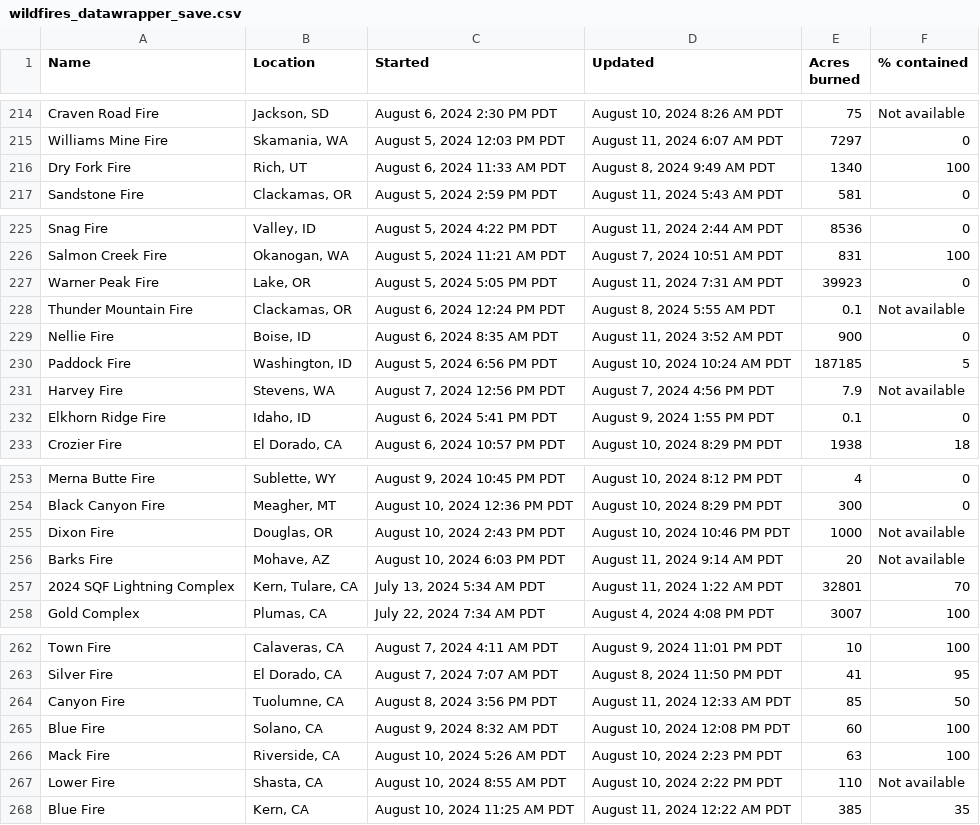
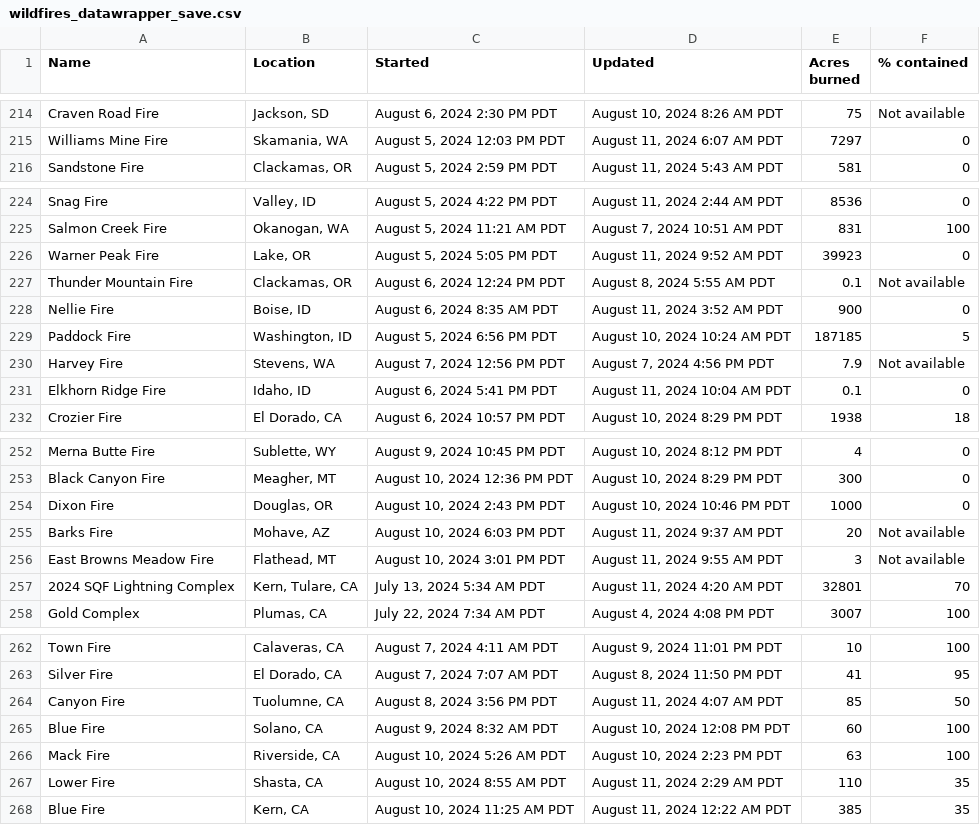
Before and after one commit to cbs-news-data/wildfire_watch, a CSV file: data/wildfires_datawrapper_save.csv, drawn as a sheet; only a part is shown, gaps mark what is left out; the diff covers the shown part only.

```diff
--- a/data/wildfires_datawrapper_save.csv
+++ b/data/wildfires_datawrapper_save.csv
@@ -215,3 +215,2 @@ Craven Road Fire,"Jackson, SD","August 6, 2024 2:30 PM PDT","August 10, 2024 8:2
 Williams Mine Fire,"Skamania, WA","August 5, 2024 12:03 PM PDT","August 11, 2024 6:07 AM PDT",7297,0
-Dry Fork Fire,"Rich, UT","August 6, 2024 11:33 AM PDT","August 8, 2024 9:49 AM PDT",1340,100
 Sandstone Fire,"Clackamas, OR","August 5, 2024 2:59 PM PDT","August 11, 2024 5:43 AM PDT",581,0
@@ -226,3 +225,3 @@ Snag Fire,"Valley, ID","August 5, 2024 4:22 PM PDT","August 11, 2024 2:44 AM PDT
 Salmon Creek Fire,"Okanogan, WA","August 5, 2024 11:21 AM PDT","August 7, 2024 10:51 AM PDT",831,100
-Warner Peak Fire,"Lake, OR","August 5, 2024 5:05 PM PDT","August 11, 2024 7:31 AM PDT",39923,0
+Warner Peak Fire,"Lake, OR","August 5, 2024 5:05 PM PDT","August 11, 2024 9:52 AM PDT",39923,0
 Thunder Mountain Fire,"Clackamas, OR","August 6, 2024 12:24 PM PDT","August 8, 2024 5:55 AM PDT",0.1,Not available
@@ -231,3 +230,3 @@ Paddock Fire,"Washington, ID","August 5, 2024 6:56 PM PDT","August 10, 2024 10:2
 Harvey Fire,"Stevens, WA","August 7, 2024 12:56 PM PDT","August 7, 2024 4:56 PM PDT",7.9,Not available
-Elkhorn Ridge Fire,"Idaho, ID","August 6, 2024 5:41 PM PDT","August 9, 2024 1:55 PM PDT",0.1,0
+Elkhorn Ridge Fire,"Idaho, ID","August 6, 2024 5:41 PM PDT","August 11, 2024 10:04 AM PDT",0.1,0
 Crozier Fire,"El Dorado, CA","August 6, 2024 10:57 PM PDT","August 10, 2024 8:29 PM PDT",1938,18
@@ -254,5 +253,6 @@ Merna Butte Fire,"Sublette, WY","August 9, 2024 10:45 PM PDT","August 10, 2024 8
 Black Canyon Fire,"Meagher, MT","August 10, 2024 12:36 PM PDT","August 10, 2024 8:29 PM PDT",300,0
-Dixon Fire,"Douglas, OR","August 10, 2024 2:43 PM PDT","August 10, 2024 10:46 PM PDT",1000,Not available
-Barks Fire,"Mohave, AZ","August 10, 2024 6:03 PM PDT","August 11, 2024 9:14 AM PDT",20,Not available
-2024 SQF Lightning Complex,"Kern, Tulare, CA","July 13, 2024 5:34 AM PDT","August 11, 2024 1:22 AM PDT",32801,70
+Dixon Fire,"Douglas, OR","August 10, 2024 2:43 PM PDT","August 10, 2024 10:46 PM PDT",1000,0
+Barks Fire,"Mohave, AZ","August 10, 2024 6:03 PM PDT","August 11, 2024 9:37 AM PDT",20,Not available
+East Browns Meadow Fire,"Flathead, MT","August 10, 2024 3:01 PM PDT","August 11, 2024 9:55 AM PDT",3,Not available
+2024 SQF Lightning Complex,"Kern, Tulare, CA","July 13, 2024 5:34 AM PDT","August 11, 2024 4:20 AM PDT",32801,70
 Gold Complex,"Plumas, CA","July 22, 2024 7:34 AM PDT","August 4, 2024 4:08 PM PDT",3007,100
@@ -263,6 +263,6 @@ Town Fire,"Calaveras, CA","August 7, 2024 4:11 AM PDT","August 9, 2024 11:01 PM
 Silver Fire,"El Dorado, CA","August 7, 2024 7:07 AM PDT","August 8, 2024 11:50 PM PDT",41,95
-Canyon Fire,"Tuolumne, CA","August 8, 2024 3:56 PM PDT","August 11, 2024 12:33 AM PDT",85,50
+Canyon Fire,"Tuolumne, CA","August 8, 2024 3:56 PM PDT","August 11, 2024 4:07 AM PDT",85,50
 Blue Fire,"Solano, CA","August 9, 2024 8:32 AM PDT","August 10, 2024 12:08 PM PDT",60,100
 Mack Fire,"Riverside, CA","August 10, 2024 5:26 AM PDT","August 10, 2024 2:23 PM PDT",63,100
-Lower Fire,"Shasta, CA","August 10, 2024 8:55 AM PDT","August 10, 2024 2:22 PM PDT",110,Not available
+Lower Fire,"Shasta, CA","August 10, 2024 8:55 AM PDT","August 11, 2024 2:29 AM PDT",110,35
 Blue Fire,"Kern, CA","August 10, 2024 11:25 AM PDT","August 11, 2024 12:22 AM PDT",385,35
```
Also changed, not shown: 3 edited cells elsewhere in this file, data/wildfires_save.csv, 4 other files.
